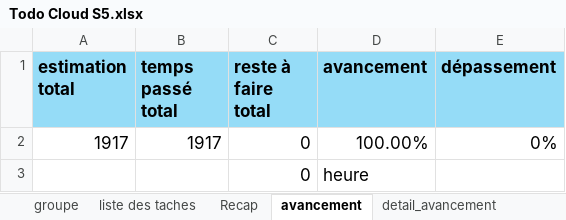
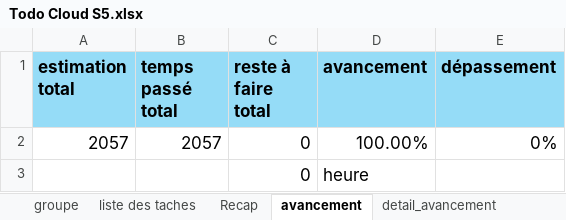
Before and after one commit to icecoldfinishing/PrestaShop, an Excel workbook: Todo Cloud S5.xlsx, sheet avancement, drawn as a sheet; values as stored, in another font and other column widths than the file's, no borders; the diff names each change by its address in the sheet, - before the commit and + after, or states it on an @@ line.

```diff
--- a/Todo Cloud S5.xlsx (sheet avancement)
+++ b/Todo Cloud S5.xlsx (sheet avancement)
-A2 (estimation total): 1917
+A2 (estimation total): 2057
-B2 (temps passé total): 1917
+B2 (temps passé total): 2057
```
Also changed, not shown: sheet liste des taches, sheet detail_avancement, sheet Recap, 7 other files.
